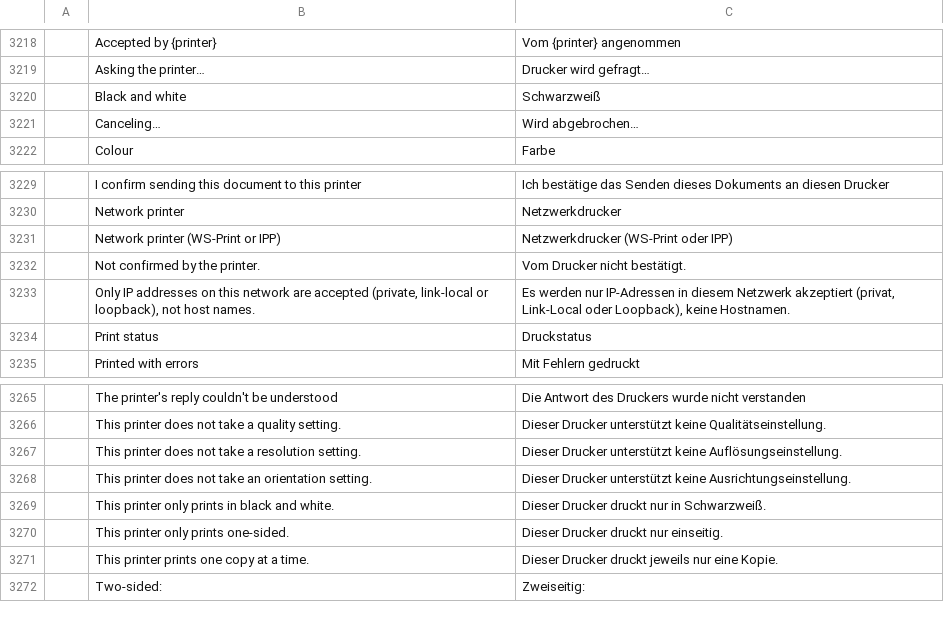
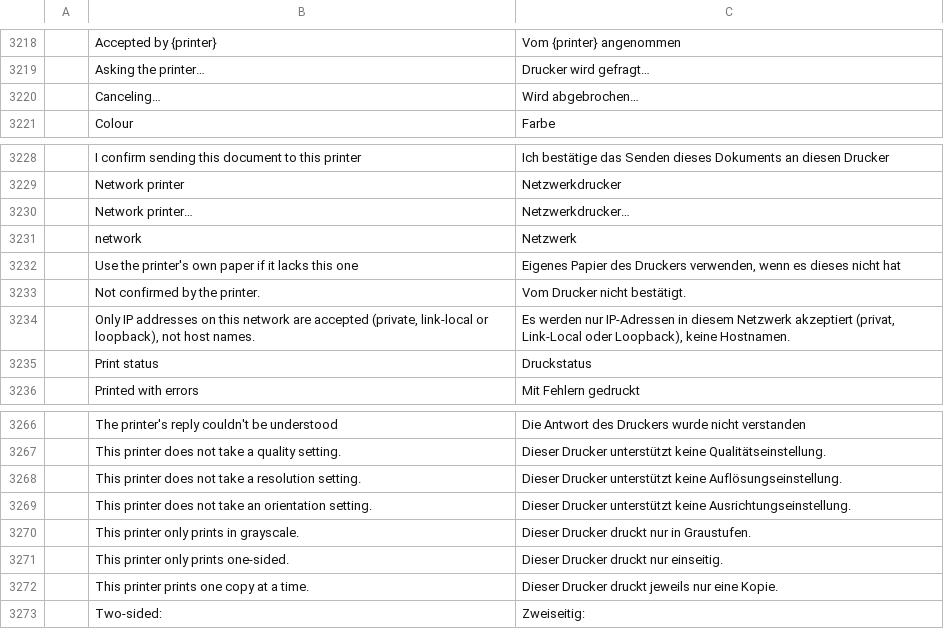
Before and after one commit to SonaliHar/photocraft, a TSV file: crates/ui-egui/src/i18n/de.tsv, drawn as a sheet; only a part is shown, gaps mark what is left out; removed rows and columns are numbered as before the commit, all else as after; the diff names each change by its address in the sheet, - before the commit and + after, or states it on an @@ line.

```diff
--- a/crates/ui-egui/src/i18n/de.tsv
+++ b/crates/ui-egui/src/i18n/de.tsv
-row 3220:  | Black and white | Schwarzweiß
-row 3231:  | Network printer (WS-Print or IPP) | Netzwerkdrucker (WS-Print oder IPP)
+row 3230:  | Network printer… | Netzwerkdrucker…
+row 3231:  | network | Netzwerk
+row 3232:  | Use the printer's own paper if it lacks this one | Eigenes Papier des Druckers verwenden, wenn es dieses nicht hat
-row 3269:  | This printer only prints in black and white. | Dieser Drucker druckt nur in Schwarzweiß.
+row 3270:  | This printer only prints in grayscale. | Dieser Drucker druckt nur in Graustufen.
```
Also changed, not shown: crates/ui-egui/src/i18n/es.tsv, crates/ui-egui/src/i18n/fr.tsv, 8 other files.
